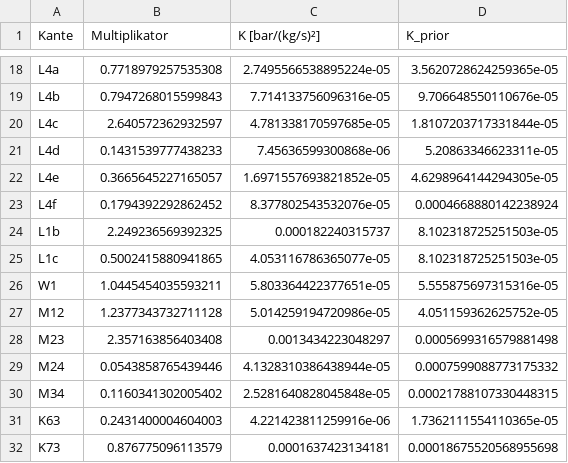
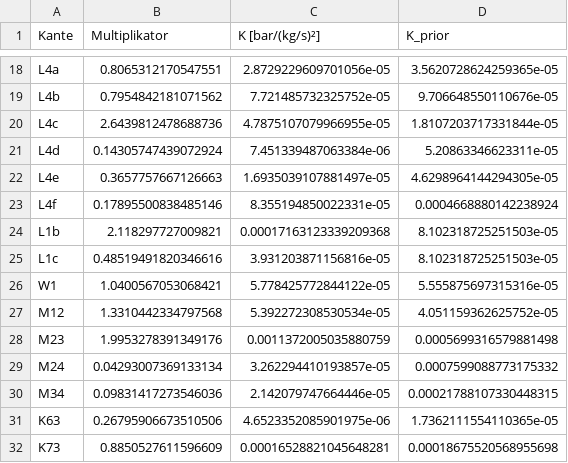
Before and after one commit to LukasRuess98/Calion, a CSV file: scripts/dhn_study/kalibrierung/A/kalibrierung_kanten.csv, drawn as a sheet; only a part is shown, gaps mark what is left out; the diff covers the shown part only; the diff names each change by its address in the sheet, - before the commit and + after, or states it on an @@ line.

```diff
--- a/scripts/dhn_study/kalibrierung/A/kalibrierung_kanten.csv
+++ b/scripts/dhn_study/kalibrierung/A/kalibrierung_kanten.csv
-B18 (Multiplikator): 0.7718979257535308
+B18 (Multiplikator): 0.8065312170547551
-C18 (K [bar/(kg/s)²]): 2.7495566538895224e-05
+C18 (K [bar/(kg/s)²]): 2.8729229609701056e-05
-B19 (Multiplikator): 0.7947268015599843
+B19 (Multiplikator): 0.7954842181071562
-C19 (K [bar/(kg/s)²]): 7.714133756096316e-05
+C19 (K [bar/(kg/s)²]): 7.721485732325752e-05
-B20 (Multiplikator): 2.640572362932597
+B20 (Multiplikator): 2.6439812478688736
-C20 (K [bar/(kg/s)²]): 4.781338170597685e-05
+C20 (K [bar/(kg/s)²]): 4.7875107079966955e-05
-B21 (Multiplikator): 0.1431539777438233
+B21 (Multiplikator): 0.14305747439072924
-C21 (K [bar/(kg/s)²]): 7.45636599300868e-06
+C21 (K [bar/(kg/s)²]): 7.451339487063384e-06
-B22 (Multiplikator): 0.3665645227165057
+B22 (Multiplikator): 0.3657757667126663
-C22 (K [bar/(kg/s)²]): 1.6971557693821852e-05
+C22 (K [bar/(kg/s)²]): 1.6935039107881497e-05
-B23 (Multiplikator): 0.1794392292862452
+B23 (Multiplikator): 0.17895500838485146
-C23 (K [bar/(kg/s)²]): 8.377802543532076e-05
+C23 (K [bar/(kg/s)²]): 8.355194850022331e-05
-B24 (Multiplikator): 2.249236569392325
+B24 (Multiplikator): 2.118297727009821
-C24 (K [bar/(kg/s)²]): 0.000182240315737
+C24 (K [bar/(kg/s)²]): 0.00017163123339209368
-B25 (Multiplikator): 0.5002415880941865
+B25 (Multiplikator): 0.48519491820346616
-C25 (K [bar/(kg/s)²]): 4.053116786365077e-05
+C25 (K [bar/(kg/s)²]): 3.931203871156816e-05
-B26 (Multiplikator): 1.0445454035593211
+B26 (Multiplikator): 1.0400567053068421
-C26 (K [bar/(kg/s)²]): 5.803364422377651e-05
+C26 (K [bar/(kg/s)²]): 5.778425772844122e-05
-B27 (Multiplikator): 1.2377343732711128
+B27 (Multiplikator): 1.3310442334797568
-C27 (K [bar/(kg/s)²]): 5.014259194720986e-05
+C27 (K [bar/(kg/s)²]): 5.392272308530534e-05
-B28 (Multiplikator): 2.357163856403408
+B28 (Multiplikator): 1.9953278391349176
-C28 (K [bar/(kg/s)²]): 0.0013434223048297
+C28 (K [bar/(kg/s)²]): 0.0011372005035880759
-B29 (Multiplikator): 0.0543858765439446
+B29 (Multiplikator): 0.04293007369133134
-C29 (K [bar/(kg/s)²]): 4.1328310386438944e-05
+C29 (K [bar/(kg/s)²]): 3.262294410193857e-05
-B30 (Multiplikator): 0.1160341302005402
+B30 (Multiplikator): 0.09831417273546036
-C30 (K [bar/(kg/s)²]): 2.5281640828045848e-05
+C30 (K [bar/(kg/s)²]): 2.142079747664446e-05
-B31 (Multiplikator): 0.2431400004604003
+B31 (Multiplikator): 0.26795906673510506
-C31 (K [bar/(kg/s)²]): 4.221423811259916e-06
+C31 (K [bar/(kg/s)²]): 4.6523352085901975e-06
-B32 (Multiplikator): 0.876775096113579
+B32 (Multiplikator): 0.8850527611596609
-C32 (K [bar/(kg/s)²]): 0.0001637423134181
+C32 (K [bar/(kg/s)²]): 0.00016528821045648281
```
Also changed, not shown: 32 edited cells elsewhere in this file, scripts/dhn_study/kalibrierung/A/kalibrierung_last_versatz.csv, 33 other files.
